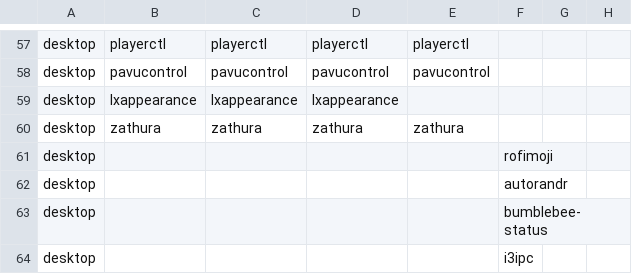
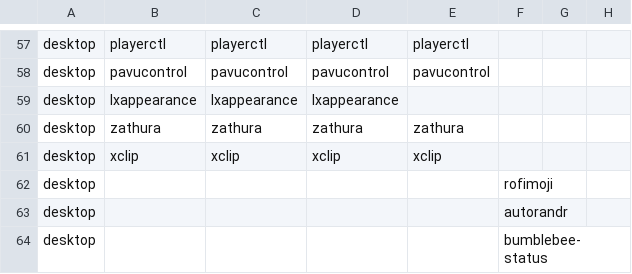
Before and after one commit to LokiLuciferase/dotfiles, a TSV file: scripts/01_meta/01_setup/data/packages.tsv, drawn as a sheet; only a part is shown, gaps mark what is left out; the shorter side is filled out with more unchanged rows; the diff names each change by its address in the sheet, - before the commit and + after, or states it on an @@ line.

```diff
--- a/scripts/01_meta/01_setup/data/packages.tsv
+++ b/scripts/01_meta/01_setup/data/packages.tsv
+row 61: desktop | xclip | xclip | xclip | xclip
```
Also changed, not shown: 5 other files.
